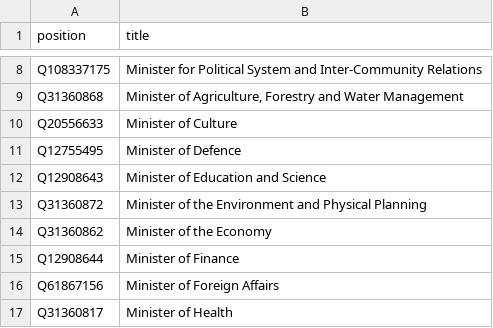
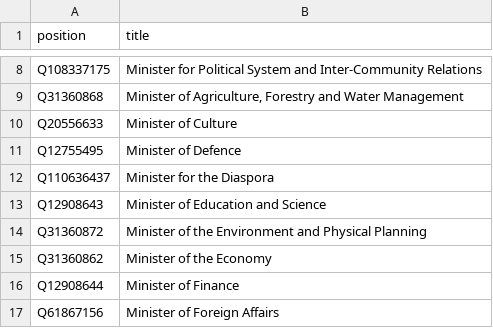
Before and after one commit to every-politician-scrapers/north-macedonia-ministers, a CSV file: wikidata/wanted-positions.csv, drawn as a sheet; only a part is shown, gaps mark what is left out; the shorter side is filled out with more unchanged rows; the diff names each change by its address in the sheet, - before the commit and + after, or states it on an @@ line.

Commit message:
Add Minister for the Diaspora

```diff
--- a/wikidata/wanted-positions.csv
+++ b/wikidata/wanted-positions.csv
+row 12: Q110636437 | Minister for the Diaspora
```
